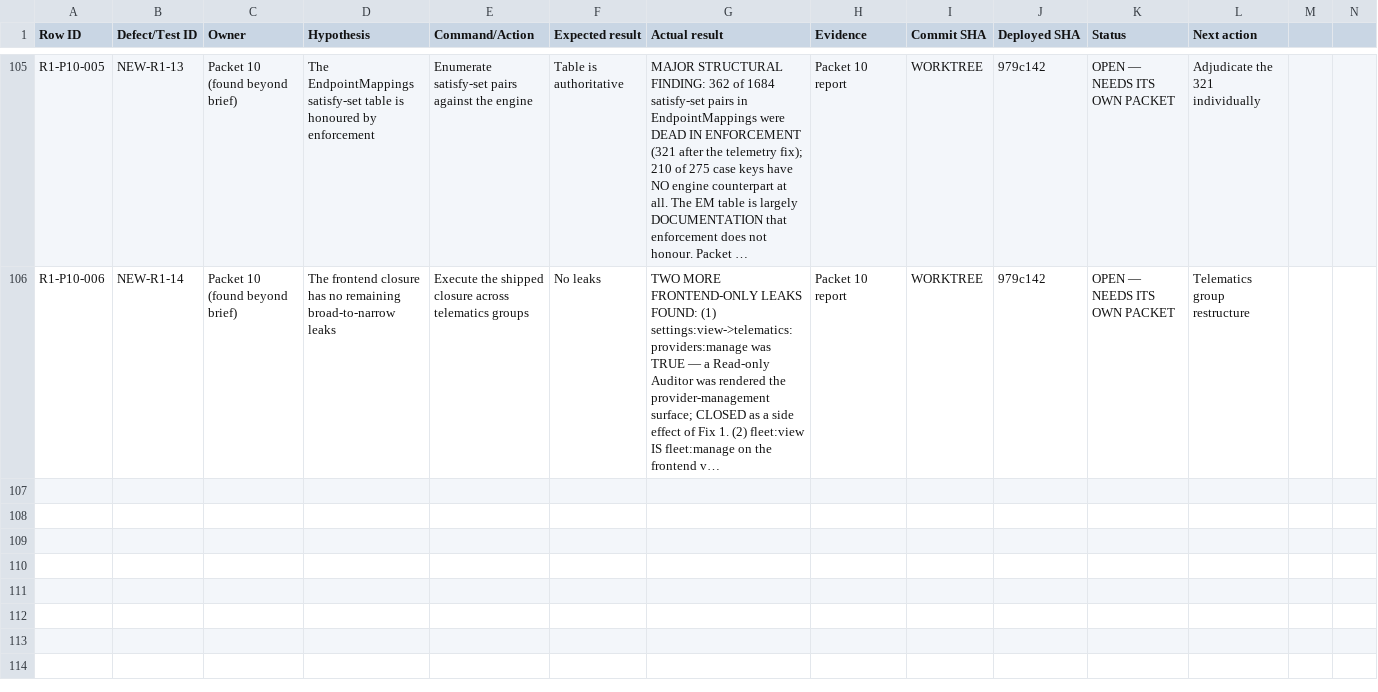
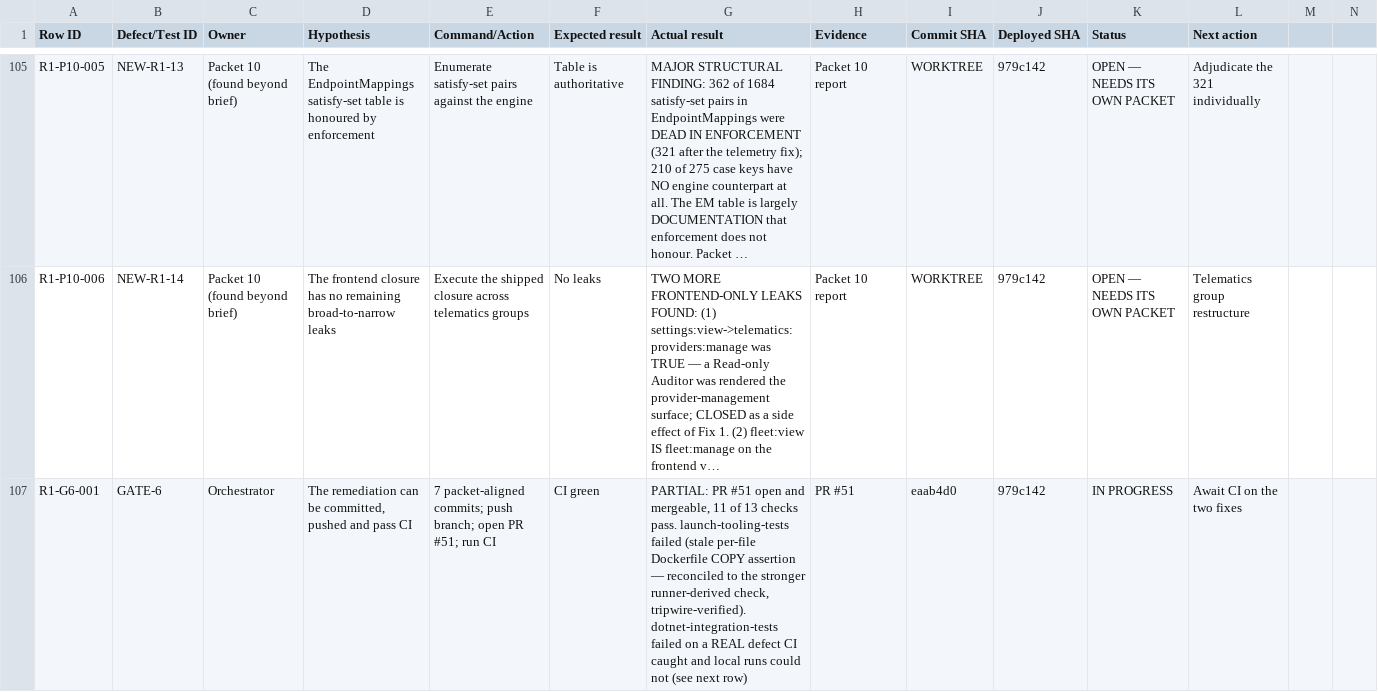
Before and after one commit to kodekinetics79/opstrax-enterprise-build, a CSV file: docs/uat/RETEST-20260821-1035-R1/OPSTRAX_REMEDIATION_LEDGER.csv, drawn as a sheet; only a part is shown, gaps mark what is left out; long unchanged cells end in …; the diff covers the shown part only; the diff names each change by its address in the sheet, - before the commit and + after, or states it on an @@ line.

Commit message:
docs(ledger): record the CI-caught GL trigger defect and the preservation error

```diff
--- a/docs/uat/RETEST-20260821-1035-R1/OPSTRAX_REMEDIATION_LEDGER.csv
+++ b/docs/uat/RETEST-20260821-1035-R1/OPSTRAX_REMEDIATION_LEDGER.csv
+row 107: R1-G6-001 | GATE-6 | Orchestrator | The remediation can be committed, pushed and pass CI | 7 packet-aligned commits; push branch; open PR #51; run CI | CI green | PARTIAL: PR #51 open and mergeable, 11 of 13 checks pass. launch-tooling-tests failed (stale per-file Dockerfile COPY assertion — reconciled to the stronger runner-derived check, tripwire-verified). dotnet-integration-tests failed on a REAL defect CI caught and local runs could not (see next row) | PR #51 | eaab4d0 | 979c142 | IN PROGRESS | Await CI on the two fixes
```
Also changed, not shown: 3 added rows elsewhere in this file.
